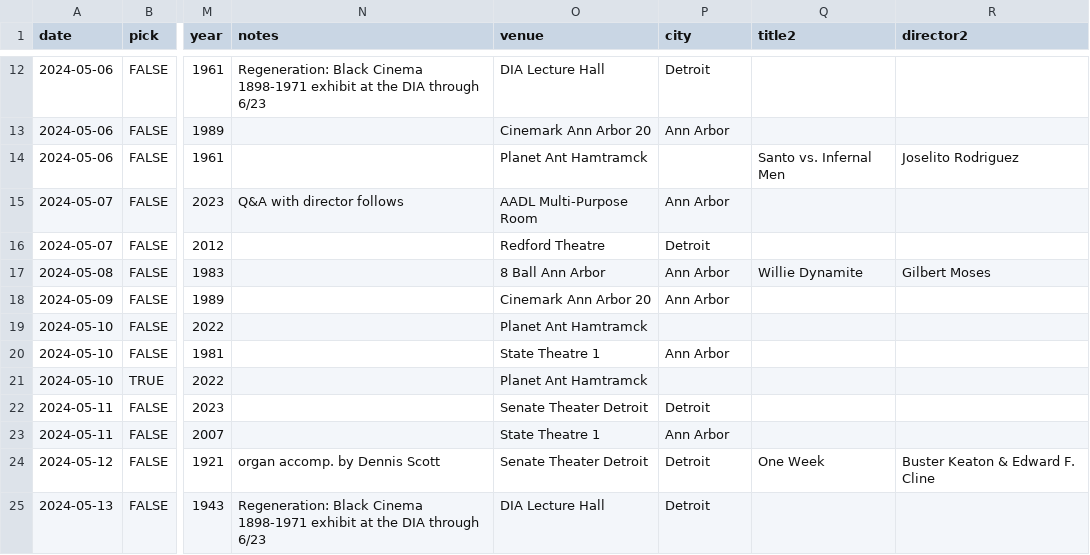
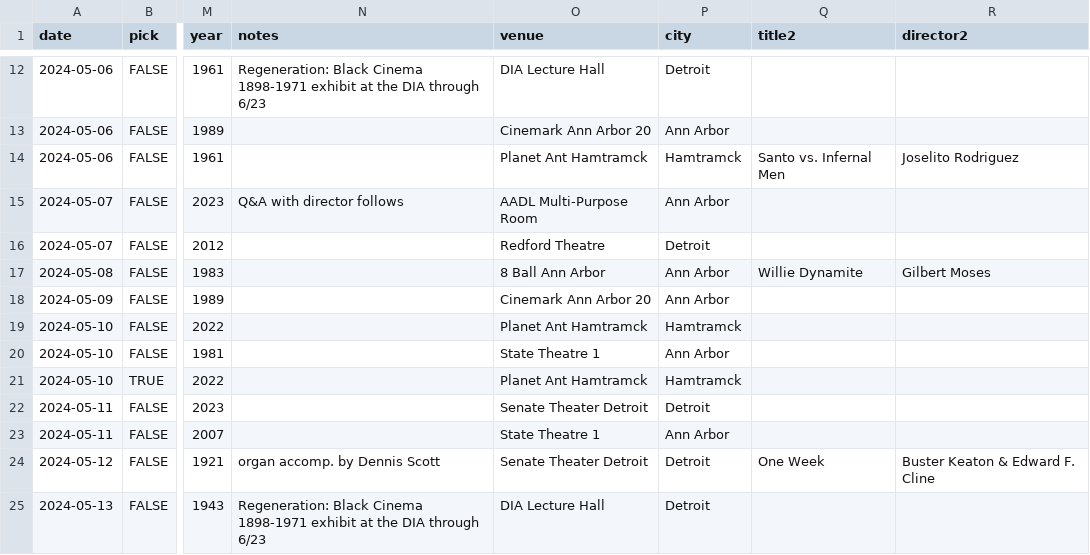
Before and after one commit to ypsijav/ypsijav.github.io, a CSV file: listings.csv, drawn as a sheet; only a part is shown, gaps mark what is left out; the diff covers the shown part only; the diff names each change by its address in the sheet, - before the commit and + after, or states it on an @@ line.

Commit message:
Add files via upload

```diff
--- a/listings.csv
+++ b/listings.csv
-P14 (city): (empty)
+P14 (city): Hamtramck
-P19 (city): (empty)
+P19 (city): Hamtramck
-P21 (city): (empty)
+P21 (city): Hamtramck
```
Also changed, not shown: 1 removed row and 3 edited cells elsewhere in this file.
